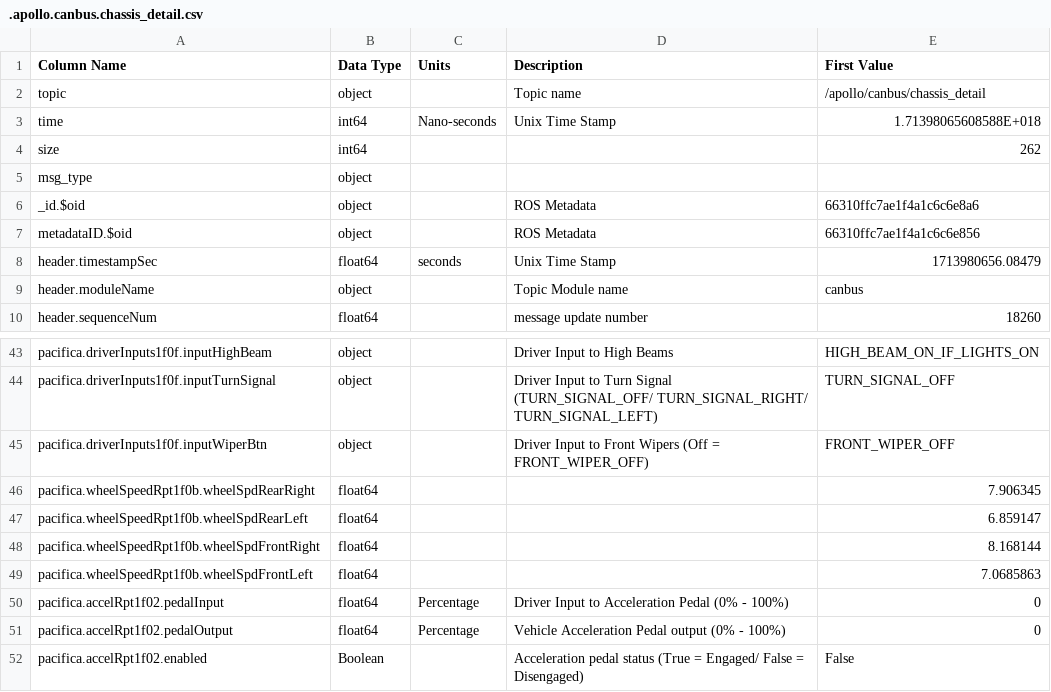
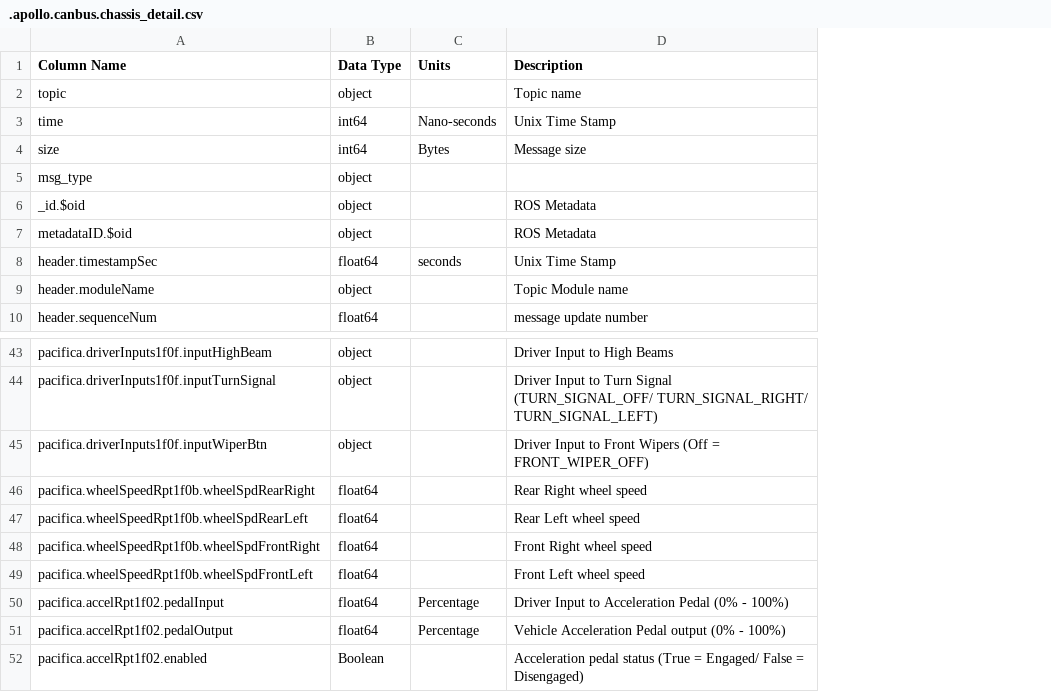
Before and after one commit to OUIDEAS/ADS_Documentation_Data, a CSV file: csv-files/.apollo.canbus.chassis_detail.csv, drawn as a sheet; only a part is shown, gaps mark what is left out; the diff names each change by its address in the sheet, - before the commit and + after, or states it on an @@ line.

```diff
--- a/csv-files/.apollo.canbus.chassis_detail.csv
+++ b/csv-files/.apollo.canbus.chassis_detail.csv
-column E (First Value), rows 2-10: /apollo/canbus/chassis_detail | 1.71398065608588E+018 | 262 |  | 66310ffc7ae1f4a1c6c6e8a6 | 66310ffc7ae1f4a1c6c6e856 | 1713980656.08479 | canbus | 18260; rows 43-52: HIGH_BEAM_ON_IF_LIGHTS_ON | TURN_SIGNAL_OFF | FRONT_WIPER_OFF | 7.906345 | 6.859147 | 8.168144 | 7.0685863 | 0 | 0 | False
-C4 (Units): (empty)
+C4 (Units): Bytes
-D4 (Description): (empty)
+D4 (Description): Message size
-D46 (Description): (empty)
+D46 (Description): Rear Right wheel speed
-D47 (Description): (empty)
+D47 (Description): Rear Left wheel speed
-D48 (Description): (empty)
+D48 (Description): Front Right wheel speed
-D49 (Description): (empty)
+D49 (Description): Front Left wheel speed
```
Also changed, not shown: csv-files/.apollo.hmi.status.csv, csv-files/.apollo.monitor.system_status.csv, 21 other files.
